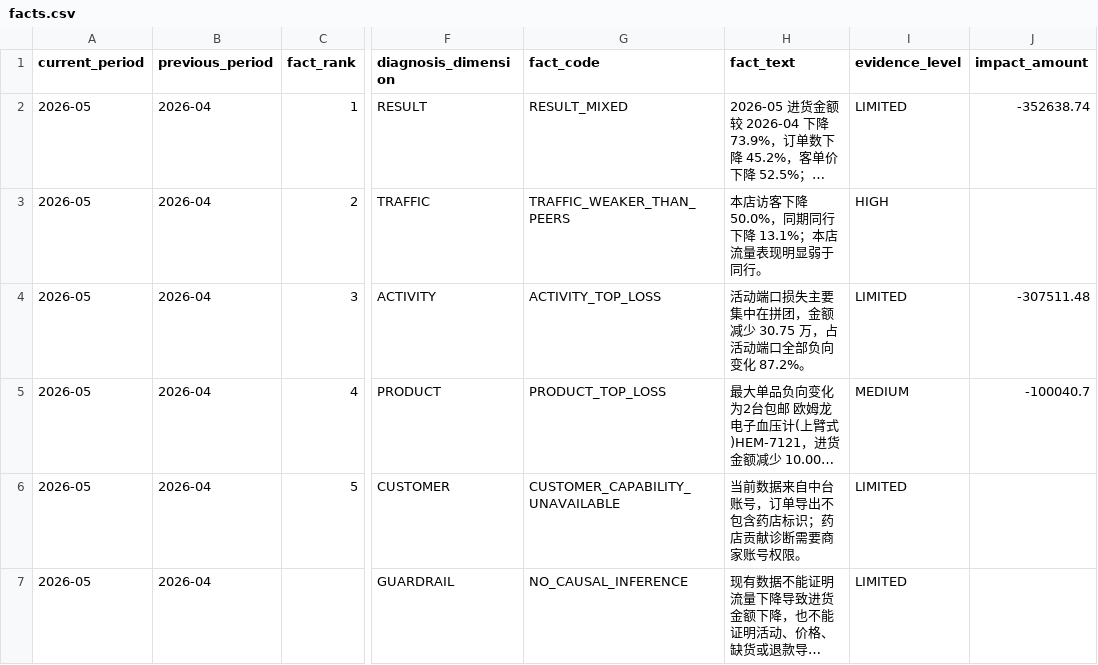
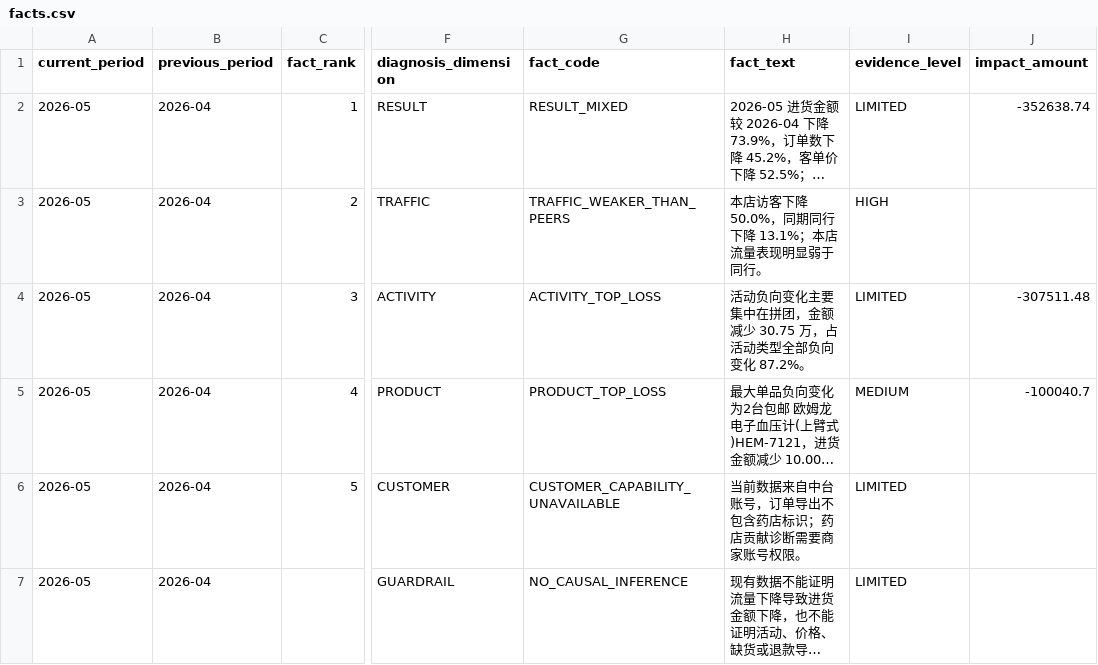
Before and after one commit to 8000Greenhand/business-ops-workbench, a CSV file: demo_data/ysb_dashboard_b/facts.csv, drawn as a sheet; only a part is shown, gaps mark what is left out; long unchanged cells end in …; the diff names each change by its address in the sheet, - before the commit and + after, or states it on an @@ line.

Commit message:
feat: upgrade Dashboard B raw data input and activity diagnosis

```diff
--- a/demo_data/ysb_dashboard_b/facts.csv
+++ b/demo_data/ysb_dashboard_b/facts.csv
-H4 (fact_text): 活动端口损失主要集中在拼团，金额减少 30.75 万，占活动端口全部负向变化 87.2%。
+H4 (fact_text): 活动负向变化主要集中在拼团，金额减少 30.75 万，占活动类型全部负向变化 87.2%。
```
Also changed, not shown: 9 other files.
